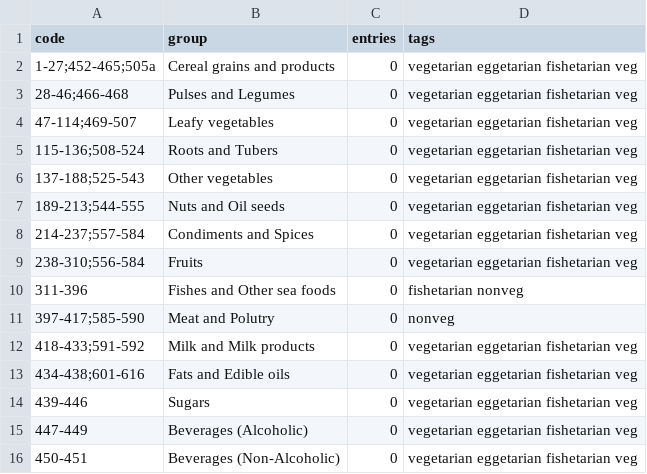
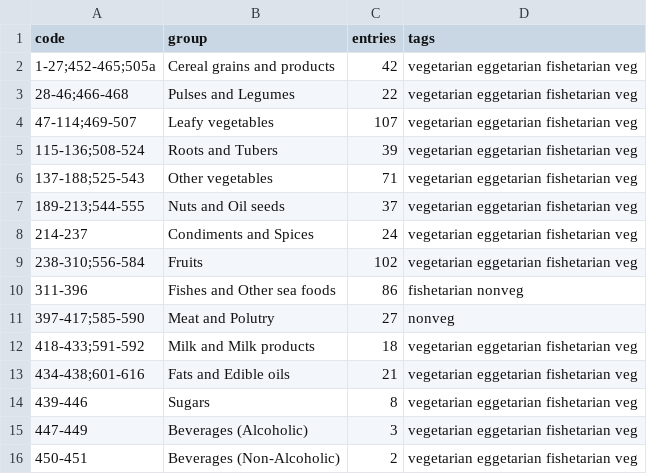
Before and after one commit to ifct2017/nvif1989, a CSV file: index.csv, drawn as a sheet.

Commit message:
entries updated

```diff
--- a/index.csv
+++ b/index.csv
@@ -1,16 +1,16 @@
 code,group,entries,tags
-1-27;452-465;505a,Cereal grains and products,0,vegetarian eggetarian fishetarian veg
-28-46;466-468,Pulses and Legumes,0,vegetarian eggetarian fishetarian veg
-47-114;469-507,Leafy vegetables,0,vegetarian eggetarian fishetarian veg
-115-136;508-524,Roots and Tubers,0,vegetarian eggetarian fishetarian veg
-137-188;525-543,Other vegetables,0,vegetarian eggetarian fishetarian veg
-189-213;544-555,Nuts and Oil seeds,0,vegetarian eggetarian fishetarian veg
-214-237;557-584,Condiments and Spices,0,vegetarian eggetarian fishetarian veg
-238-310;556-584,Fruits,0,vegetarian eggetarian fishetarian veg
-311-396,Fishes and Other sea foods,0,fishetarian nonveg
-397-417;585-590,Meat and Polutry,0,nonveg
-418-433;591-592,Milk and Milk products,0,vegetarian eggetarian fishetarian veg
-434-438;601-616,Fats and Edible oils,0,vegetarian eggetarian fishetarian veg
-439-446,Sugars,0,vegetarian eggetarian fishetarian veg
-447-449,Beverages (Alcoholic),0,vegetarian eggetarian fishetarian veg
-450-451,Beverages (Non-Alcoholic),0,vegetarian eggetarian fishetarian veg
+1-27;452-465;505a,Cereal grains and products,42,vegetarian eggetarian fishetarian veg
+28-46;466-468,Pulses and Legumes,22,vegetarian eggetarian fishetarian veg
+47-114;469-507,Leafy vegetables,107,vegetarian eggetarian fishetarian veg
+115-136;508-524,Roots and Tubers,39,vegetarian eggetarian fishetarian veg
+137-188;525-543,Other vegetables,71,vegetarian eggetarian fishetarian veg
+189-213;544-555,Nuts and Oil seeds,37,vegetarian eggetarian fishetarian veg
+214-237,Condiments and Spices,24,vegetarian eggetarian fishetarian veg
+238-310;556-584,Fruits,102,vegetarian eggetarian fishetarian veg
+311-396,Fishes and Other sea foods,86,fishetarian nonveg
+397-417;585-590,Meat and Polutry,27,nonveg
+418-433;591-592,Milk and Milk products,18,vegetarian eggetarian fishetarian veg
+434-438;601-616,Fats and Edible oils,21,vegetarian eggetarian fishetarian veg
+439-446,Sugars,8,vegetarian eggetarian fishetarian veg
+447-449,Beverages (Alcoholic),3,vegetarian eggetarian fishetarian veg
+450-451,Beverages (Non-Alcoholic),2,vegetarian eggetarian fishetarian veg
```
Also changed, not shown: 3 other files.
